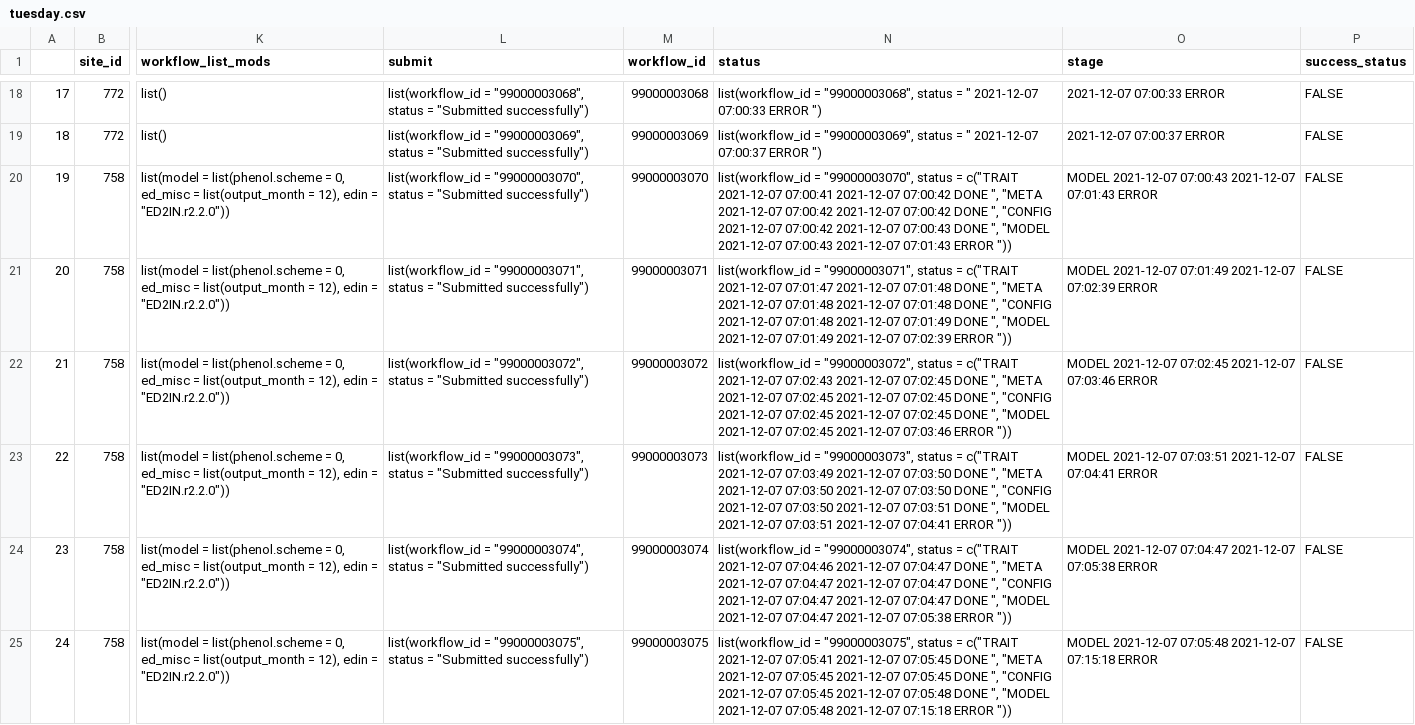
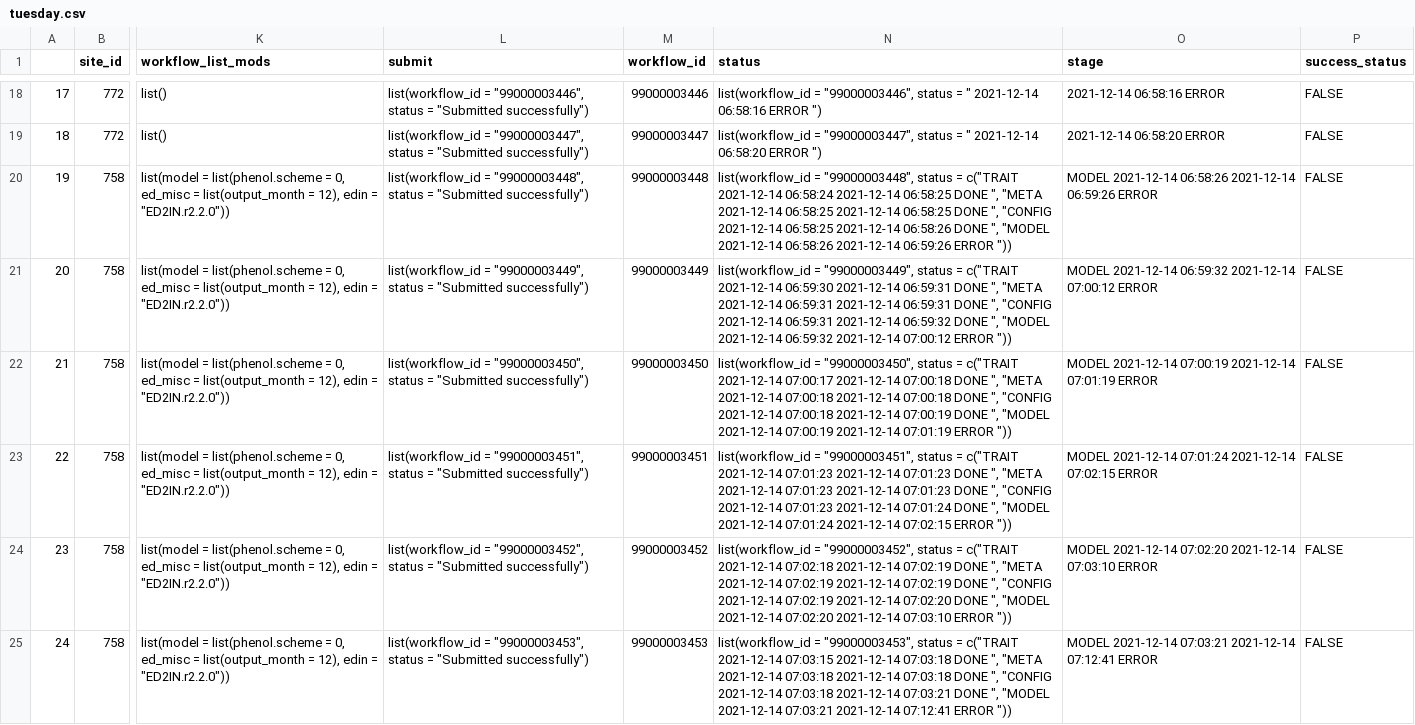
Before and after one commit to cryolune/pecan-status-board, a CSV file: data/tuesday.csv, drawn as a sheet; only a part is shown, gaps mark what is left out; the diff covers the shown part only; the diff names each change by its address in the sheet, - before the commit and + after, or states it on an @@ line.

```diff
--- a/data/tuesday.csv
+++ b/data/tuesday.csv
-L18 (submit): list(workflow_id = "99000003068", status =…
+L18 (submit): list(workflow_id = "99000003446", status =…
-M18 (workflow_id): 99000003068
+M18 (workflow_id): 99000003446
-N18 (status): list(workflow_id = "99000003068", status = " 2021-12-07 07:00:33 ERROR ")
+N18 (status): list(workflow_id = "99000003446", status = " 2021-12-14 06:58:16 ERROR ")
-O18 (stage): 2021-12-07 07:00:33 ERROR
+O18 (stage): 2021-12-14 06:58:16 ERROR
-L19 (submit): list(workflow_id = "99000003069", status =…
+L19 (submit): list(workflow_id = "99000003447", status =…
-M19 (workflow_id): 99000003069
+M19 (workflow_id): 99000003447
-N19 (status): list(workflow_id = "99000003069", status = " 2021-12-07 07:00:37 ERROR ")
+N19 (status): list(workflow_id = "99000003447", status = " 2021-12-14 06:58:20 ERROR ")
-O19 (stage): 2021-12-07 07:00:37 ERROR
+O19 (stage): 2021-12-14 06:58:20 ERROR
-L20 (submit): list(workflow_id = "99000003070", status =…
+L20 (submit): list(workflow_id = "99000003448", status =…
-M20 (workflow_id): 99000003070
+M20 (workflow_id): 99000003448
-N20 (status): list(workflow_id = "99000003070", status = c("TRAIT 2021-12-07 07:00:41 2021-12-07 07:00:42 DONE ", "META 2021-12-07 07:00:42 2021-12-07 07:00:42 DONE ", "CONFIG 2021-12-07 07:00:42 2021-12-07 07:00:43 DONE ", "MODEL 2021-12-07 07:00:43 2021-12-07 07:01:43 ERROR "))
+N20 (status): list(workflow_id = "99000003448", status = c("TRAIT 2021-12-14 06:58:24 2021-12-14 06:58:25 DONE ", "META 2021-12-14 06:58:25 2021-12-14 06:58:25 DONE ", "CONFIG 2021-12-14 06:58:25 2021-12-14 06:58:26 DONE ", "MODEL 2021-12-14 06:58:26 2021-12-14 06:59:26 ERROR "))
-O20 (stage): MODEL 2021-12-07 07:00:43 2021-12-07 07:01:43 ERROR
+O20 (stage): MODEL 2021-12-14 06:58:26 2021-12-14 06:59:26 ERROR
-L21 (submit): list(workflow_id = "99000003071", status =…
+L21 (submit): list(workflow_id = "99000003449", status =…
-M21 (workflow_id): 99000003071
+M21 (workflow_id): 99000003449
-N21 (status): list(workflow_id = "99000003071", status = c("TRAIT 2021-12-07 07:01:47 2021-12-07 07:01:48 DONE ", "META 2021-12-07 07:01:48 2021-12-07 07:01:48 DONE ", "CONFIG 2021-12-07 07:01:48 2021-12-07 07:01:49 DONE ", "MODEL 2021-12-07 07:01:49 2021-12-07 07:02:39 ERROR "))
+N21 (status): list(workflow_id = "99000003449", status = c("TRAIT 2021-12-14 06:59:30 2021-12-14 06:59:31 DONE ", "META 2021-12-14 06:59:31 2021-12-14 06:59:31 DONE ", "CONFIG 2021-12-14 06:59:31 2021-12-14 06:59:32 DONE ", "MODEL 2021-12-14 06:59:32 2021-12-14 07:00:12 ERROR "))
-O21 (stage): MODEL 2021-12-07 07:01:49 2021-12-07 07:02:39 ERROR
+O21 (stage): MODEL 2021-12-14 06:59:32 2021-12-14 07:00:12 ERROR
-L22 (submit): list(workflow_id = "99000003072", status =…
+L22 (submit): list(workflow_id = "99000003450", status =…
-M22 (workflow_id): 99000003072
+M22 (workflow_id): 99000003450
-N22 (status): list(workflow_id = "99000003072", status = c("TRAIT 2021-12-07 07:02:43 2021-12-07 07:02:45 DONE ", "META 2021-12-07 07:02:45 2021-12-07 07:02:45 DONE ", "CONFIG 2021-12-07 07:02:45 2021-12-07 07:02:45 DONE ", "MODEL 2021-12-07 07:02:45 2021-12-07 07:03:46 ERROR "))
+N22 (status): list(workflow_id = "99000003450", status = c("TRAIT 2021-12-14 07:00:17 2021-12-14 07:00:18 DONE ", "META 2021-12-14 07:00:18 2021-12-14 07:00:18 DONE ", "CONFIG 2021-12-14 07:00:18 2021-12-14 07:00:19 DONE ", "MODEL 2021-12-14 07:00:19 2021-12-14 07:01:19 ERROR "))
-O22 (stage): MODEL 2021-12-07 07:02:45 2021-12-07 07:03:46 ERROR
+O22 (stage): MODEL 2021-12-14 07:00:19 2021-12-14 07:01:19 ERROR
-L23 (submit): list(workflow_id = "99000003073", status =…
+L23 (submit): list(workflow_id = "99000003451", status =…
-M23 (workflow_id): 99000003073
+M23 (workflow_id): 99000003451
-N23 (status): list(workflow_id = "99000003073", status = c("TRAIT 2021-12-07 07:03:49 2021-12-07 07:03:50 DONE ", "META 2021-12-07 07:03:50 2021-12-07 07:03:50 DONE ", "CONFIG 2021-12-07 07:03:50 2021-12-07 07:03:51 DONE ", "MODEL 2021-12-07 07:03:51 2021-12-07 07:04:41 ERROR "))
+N23 (status): list(workflow_id = "99000003451", status = c("TRAIT 2021-12-14 07:01:23 2021-12-14 07:01:23 DONE ", "META 2021-12-14 07:01:23 2021-12-14 07:01:23 DONE ", "CONFIG 2021-12-14 07:01:23 2021-12-14 07:01:24 DONE ", "MODEL 2021-12-14 07:01:24 2021-12-14 07:02:15 ERROR "))
-O23 (stage): MODEL 2021-12-07 07:03:51 2021-12-07 07:04:41 ERROR
+O23 (stage): MODEL 2021-12-14 07:01:24 2021-12-14 07:02:15 ERROR
-L24 (submit): list(workflow_id = "99000003074", status =…
+L24 (submit): list(workflow_id = "99000003452", status =…
-M24 (workflow_id): 99000003074
+M24 (workflow_id): 99000003452
-N24 (status): list(workflow_id = "99000003074", status = c("TRAIT 2021-12-07 07:04:46 2021-12-07 07:04:47 DONE ", "META 2021-12-07 07:04:47 2021-12-07 07:04:47 DONE ", "CONFIG 2021-12-07 07:04:47 2021-12-07 07:04:47 DONE ", "MODEL 2021-12-07 07:04:47 2021-12-07 07:05:38 ERROR "))
+N24 (status): list(workflow_id = "99000003452", status = c("TRAIT 2021-12-14 07:02:18 2021-12-14 07:02:19 DONE ", "META 2021-12-14 07:02:19 2021-12-14 07:02:19 DONE ", "CONFIG 2021-12-14 07:02:19 2021-12-14 07:02:20 DONE ", "MODEL 2021-12-14 07:02:20 2021-12-14 07:03:10 ERROR "))
-O24 (stage): MODEL 2021-12-07 07:04:47 2021-12-07 07:05:38 ERROR
+O24 (stage): MODEL 2021-12-14 07:02:20 2021-12-14 07:03:10 ERROR
-L25 (submit): list(workflow_id = "99000003075", status =…
+L25 (submit): list(workflow_id = "99000003453", status =…
-M25 (workflow_id): 99000003075
+M25 (workflow_id): 99000003453
-N25 (status): list(workflow_id = "99000003075", status = c("TRAIT 2021-12-07 07:05:41 2021-12-07 07:05:45 DONE ", "META 2021-12-07 07:05:45 2021-12-07 07:05:45 DONE ", "CONFIG 2021-12-07 07:05:45 2021-12-07 07:05:48 DONE ", "MODEL 2021-12-07 07:05:48 2021-12-07 07:15:18 ERROR "))
+N25 (status): list(workflow_id = "99000003453", status = c("TRAIT 2021-12-14 07:03:15 2021-12-14 07:03:18 DONE ", "META 2021-12-14 07:03:18 2021-12-14 07:03:18 DONE ", "CONFIG 2021-12-14 07:03:18 2021-12-14 07:03:21 DONE ", "MODEL 2021-12-14 07:03:21 2021-12-14 07:12:41 ERROR "))
-O25 (stage): MODEL 2021-12-07 07:05:48 2021-12-07 07:15:18 ERROR
+O25 (stage): MODEL 2021-12-14 07:03:21 2021-12-14 07:12:41 ERROR
```
Also changed, not shown: 76 edited cells elsewhere in this file.
